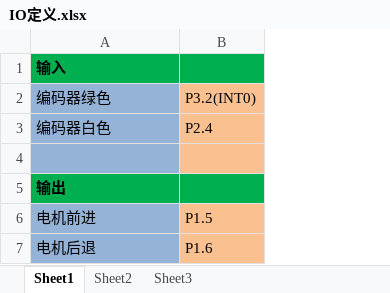
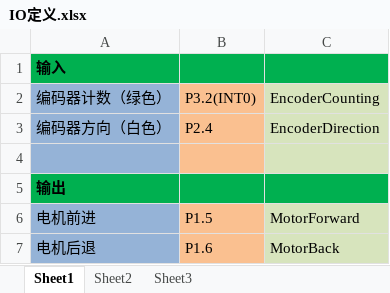
Before and after one commit to buxiaoyang/PlateCuttingController, an Excel workbook: IO定义.xlsx, sheet Sheet1, drawn as a sheet; values as stored, in another font and other column widths than the file's, no borders; the diff names each change by its address in the sheet, - before the commit and + after, or states it on an @@ line.

```diff
--- a/IO定义.xlsx (sheet Sheet1)
+++ b/IO定义.xlsx (sheet Sheet1)
+column C, rows 2-7: EncoderCounting | EncoderDirection |  |  | MotorForward | MotorBack
-A2: 编码器绿色
+A2: 编码器计数（绿色）
-A3: 编码器白色
+A3: 编码器方向（白色）
```
